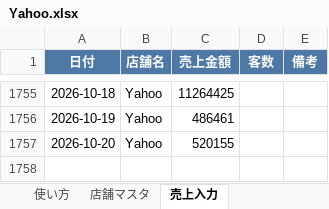
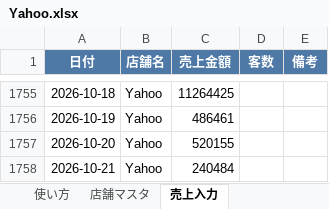
Before and after one commit to bossbossec-coder/bigboss-special-page, an Excel workbook: dashboard/data/incoming/Yahoo.xlsx, sheet 売上入力, drawn as a sheet; only a part is shown, gaps mark what is left out; values as stored, in another font and other column widths than the file's, no borders; the diff names each change by its address in the sheet, - before the commit and + after, or states it on an @@ line.

Commit message:
売上データ追加: Yahoo.xlsx（自動アップロード）

```diff
--- a/dashboard/data/incoming/Yahoo.xlsx (sheet 売上入力)
+++ b/dashboard/data/incoming/Yahoo.xlsx (sheet 売上入力)
+row 1758: 2026-10-21 | Yahoo | 240484
```
